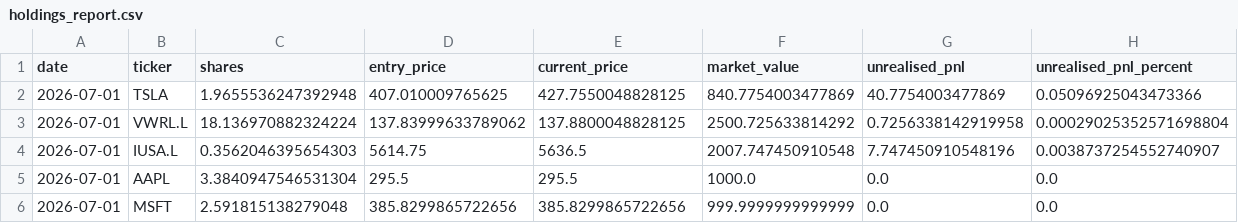
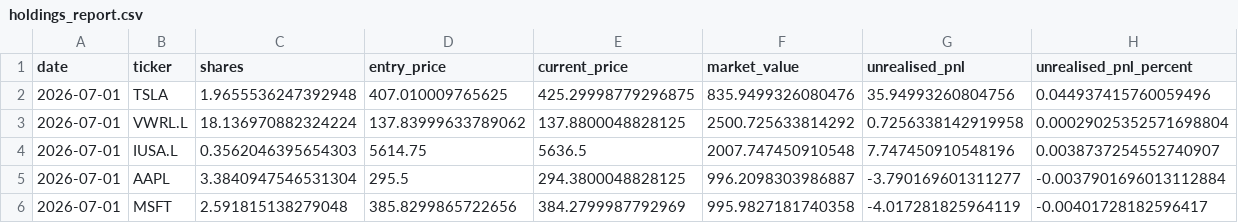
Before and after one commit to garnerquant/garner-quant, a CSV file: holdings_report.csv, drawn as a sheet.

```diff
--- a/holdings_report.csv
+++ b/holdings_report.csv
@@ -1,6 +1,6 @@
 date,ticker,shares,entry_price,current_price,market_value,unrealised_pnl,unrealised_pnl_percent
-2026-07-01,TSLA,1.9655536247392948,407.010009765625,427.7550048828125,840.7754003477869,40.7754003477869,0.05096925043473366
+2026-07-01,TSLA,1.9655536247392948,407.010009765625,425.29998779296875,835.9499326080476,35.94993260804756,0.044937415760059496
 2026-07-01,VWRL.L,18.136970882324224,137.83999633789062,137.8800048828125,2500.725633814292,0.7256338142919958,0.00029025352571698804
 2026-07-01,IUSA.L,0.3562046395654303,5614.75,5636.5,2007.747450910548,7.747450910548196,0.0038737254552740907
-2026-07-01,AAPL,3.3840947546531304,295.5,295.5,1000.0,0.0,0.0
-2026-07-01,MSFT,2.591815138279048,385.8299865722656,385.8299865722656,999.9999999999999,0.0,0.0
+2026-07-01,AAPL,3.3840947546531304,295.5,294.3800048828125,996.2098303986887,-3.790169601311277,-0.0037901696013112884
+2026-07-01,MSFT,2.591815138279048,385.8299865722656,384.2799987792969,995.9827181740358,-4.017281825964119,-0.00401728182596417
```
Also changed, not shown: paper_30_day_tracker.csv, paper_portfolio_v3.csv, 3 other files.
